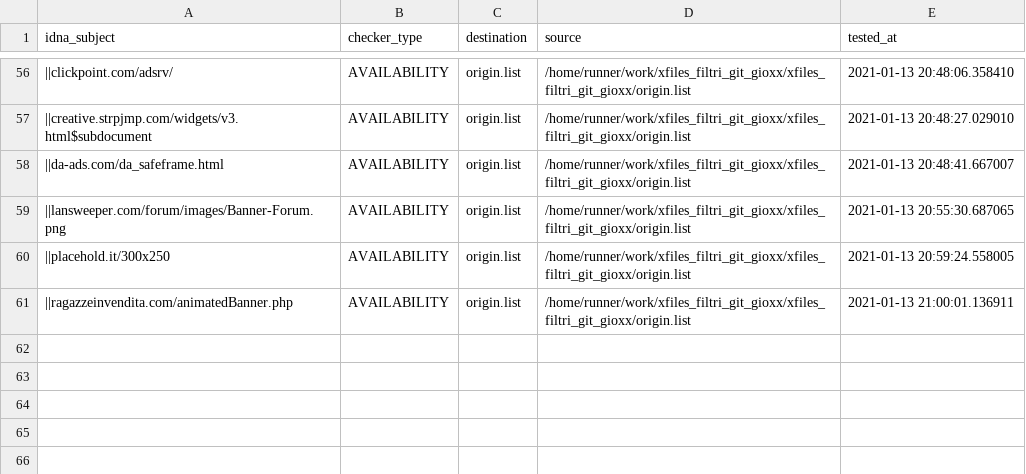
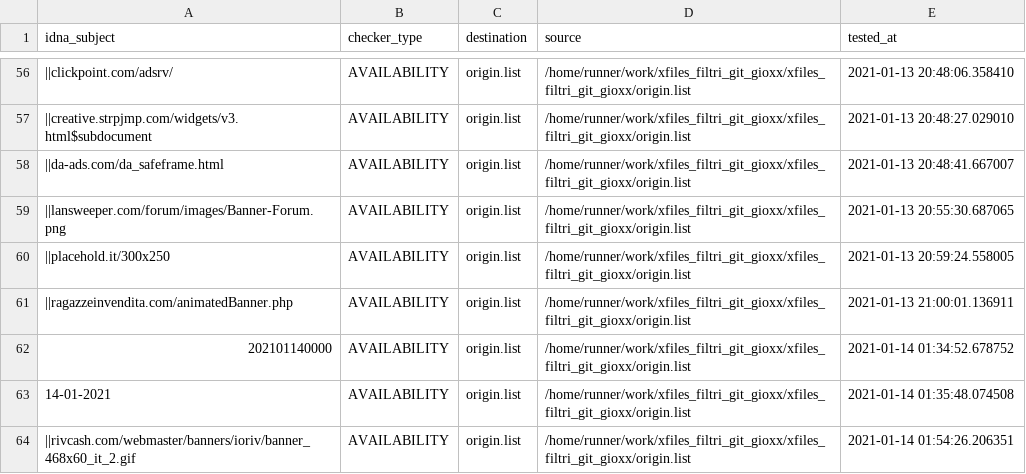
Before and after one commit to dead-hosts/xfiles_filtri_git_gioxx, a CSV file: .pyfunceble/inactive.csv, drawn as a sheet; only a part is shown, gaps mark what is left out; the diff names each change by its address in the sheet, - before the commit and + after, or states it on an @@ line.

Commit message:
[Final/Result][Dead-Hosts::xfiles_filtri_git_gioxx] [GHA skip]

```diff
--- a/.pyfunceble/inactive.csv
+++ b/.pyfunceble/inactive.csv
+row 62: 202101140000 | AVAILABILITY | origin.list | /home/runner/work/xfiles_filtri_git_gioxx/xfiles_filtri_git_gioxx/origin.list | 2021-01-14 01:34:52.678752
+row 63: 14-01-2021 | AVAILABILITY | origin.list | /home/runner/work/xfiles_filtri_git_gioxx/xfiles_filtri_git_gioxx/origin.list | 2021-01-14 01:35:48.074508
+row 64: ||rivcash.com/webmaster/banners/ioriv/banner_468x60_it_2.gif | AVAILABILITY | origin.list | /home/runner/work/xfiles_filtri_git_gioxx/xfiles_filtri_git_gioxx/origin.list | 2021-01-14 01:54:26.206351
```
Also changed, not shown: .pyfunceble/whois.csv, 14 other files.
